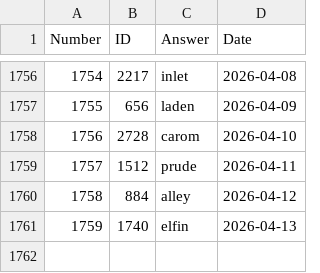
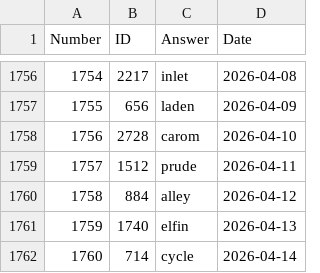
Before and after one commit to nicolas-guerra/PastWordle, a CSV file: wordle_answers.csv, drawn as a sheet; only a part is shown, gaps mark what is left out.

```diff
--- a/wordle_answers.csv
+++ b/wordle_answers.csv
@@ -1761 +1761,2 @@ Number,ID,Answer,Date
 1759,1740,elfin,2026-04-13
+1760,714,cycle,2026-04-14
```
